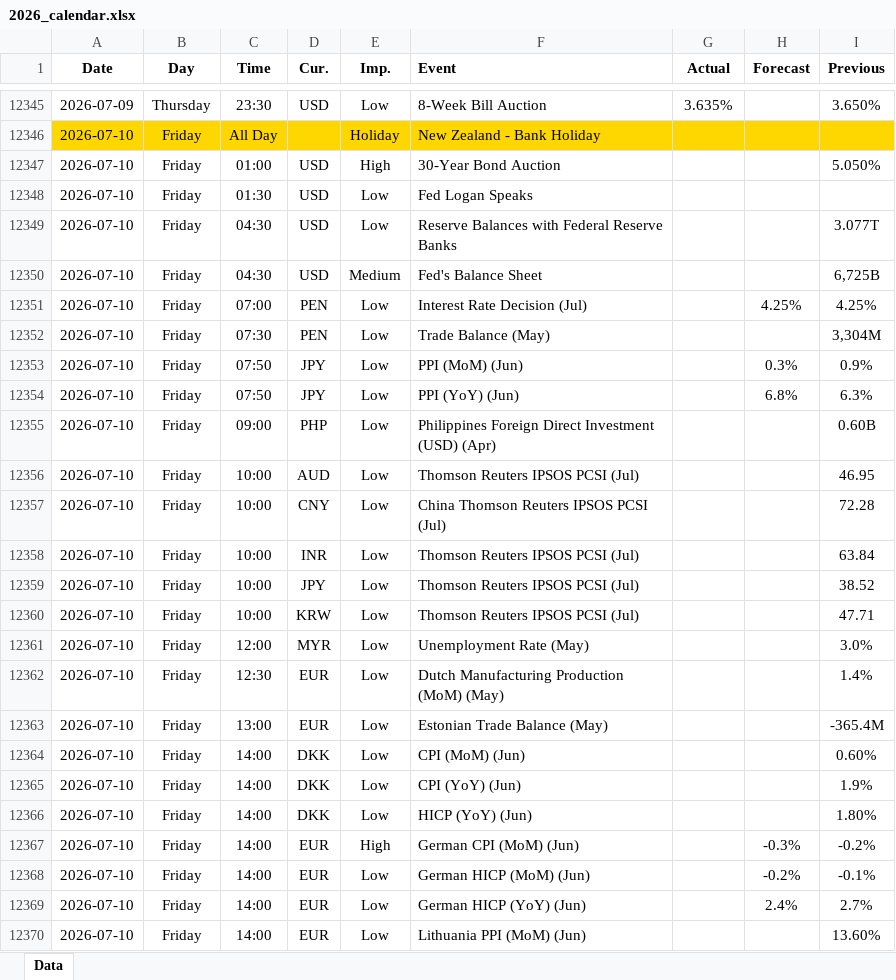
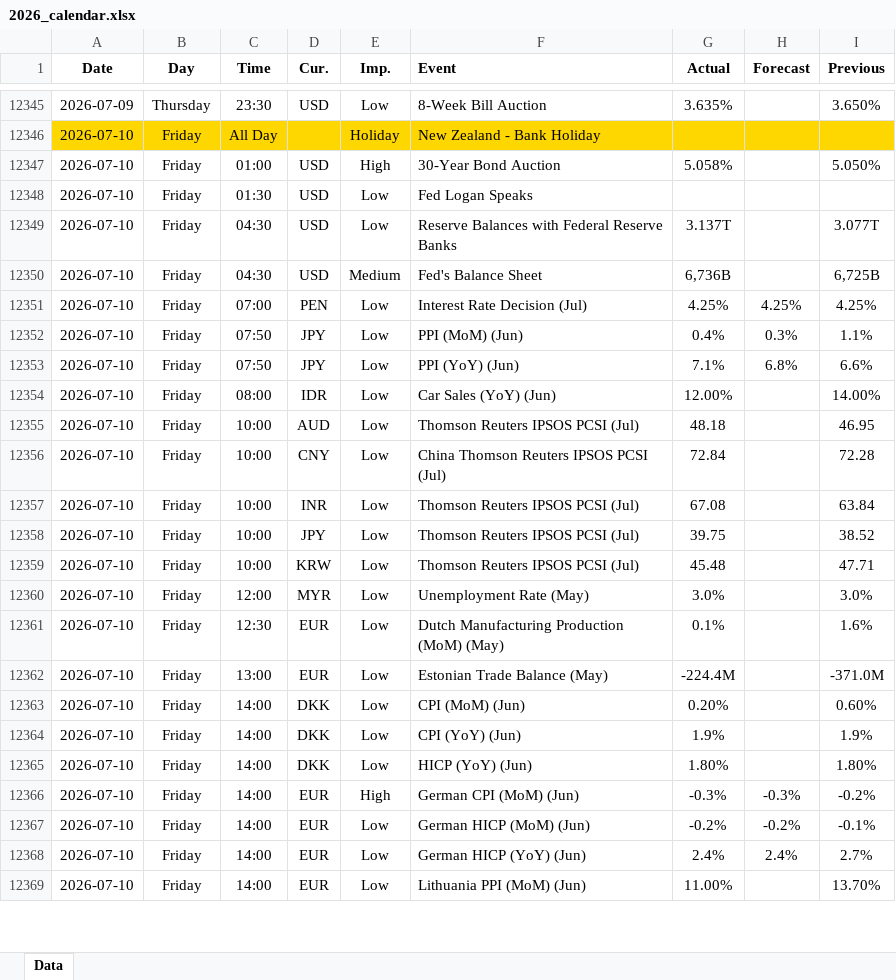
Before and after one commit to yiyousiow000814/XAUUSD-Calendar-Agent, an Excel workbook: data/Economic_Calendar/2026/2026_calendar.xlsx, sheet Data, drawn as a sheet; only a part is shown, gaps mark what is left out; values as stored, in another font and other column widths than the file's, no borders; removed rows and columns are numbered as before the commit, all else as after; the diff covers the shown part only; the diff names each change by its address in the sheet, - before the commit and + after, or states it on an @@ line.

```diff
--- a/data/Economic_Calendar/2026/2026_calendar.xlsx (sheet Data)
+++ b/data/Economic_Calendar/2026/2026_calendar.xlsx (sheet Data)
-G12347 (Actual): (empty)
+G12347 (Actual): 5.058%
-G12349 (Actual): (empty)
+G12349 (Actual): 3.137T
-G12350 (Actual): (empty)
+G12350 (Actual): 6,736B
-G12351 (Actual): (empty)
+G12351 (Actual): 4.25%
-row 12352: 2026-07-10 | Friday | 07:30 | PEN | Low | Trade Balance (May) |  |  | 3,304M
-G12352 (Actual): (empty)
+G12352 (Actual): 0.4%
-I12352 (Previous): 0.9%
+I12352 (Previous): 1.1%
-G12353 (Actual): (empty)
+G12353 (Actual): 7.1%
-I12353 (Previous): 6.3%
+I12353 (Previous): 6.6%
-C12354 (Time): 09:00
+C12354 (Time): 08:00
-D12354 (Cur.): PHP
+D12354 (Cur.): IDR
-F12354 (Event): Philippines Foreign Direct Investment (USD) (Apr)
+F12354 (Event): Car Sales (YoY) (Jun)
-G12354 (Actual): (empty)
+G12354 (Actual): 12.00%
-I12354 (Previous): 0.60B
+I12354 (Previous): 14.00%
-G12355 (Actual): (empty)
+G12355 (Actual): 48.18
-G12356 (Actual): (empty)
+G12356 (Actual): 72.84
-G12357 (Actual): (empty)
+G12357 (Actual): 67.08
-G12358 (Actual): (empty)
+G12358 (Actual): 39.75
-G12359 (Actual): (empty)
+G12359 (Actual): 45.48
-G12360 (Actual): (empty)
+G12360 (Actual): 3.0%
-G12361 (Actual): (empty)
+G12361 (Actual): 0.1%
-I12361 (Previous): 1.4%
+I12361 (Previous): 1.6%
-G12362 (Actual): (empty)
+G12362 (Actual): -224.4M
-I12362 (Previous): -365.4M
+I12362 (Previous): -371.0M
-G12363 (Actual): (empty)
+G12363 (Actual): 0.20%
-G12364 (Actual): (empty)
+G12364 (Actual): 1.9%
-G12365 (Actual): (empty)
+G12365 (Actual): 1.80%
-G12366 (Actual): (empty)
+G12366 (Actual): -0.3%
-G12367 (Actual): (empty)
+G12367 (Actual): -0.2%
-G12368 (Actual): (empty)
+G12368 (Actual): 2.4%
-G12369 (Actual): (empty)
+G12369 (Actual): 11.00%
-I12369 (Previous): 13.60%
+I12369 (Previous): 13.70%
```
Also changed, not shown: 39 added rows, 13 removed rows, 98 edited cells and cell formats elsewhere in this sheet, 2 other files.
